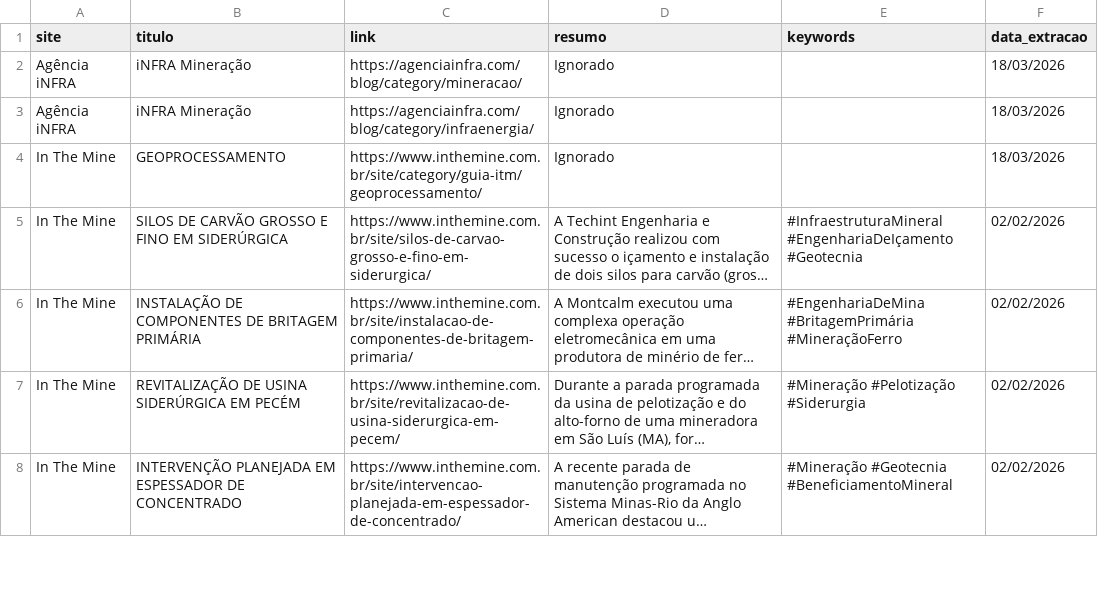
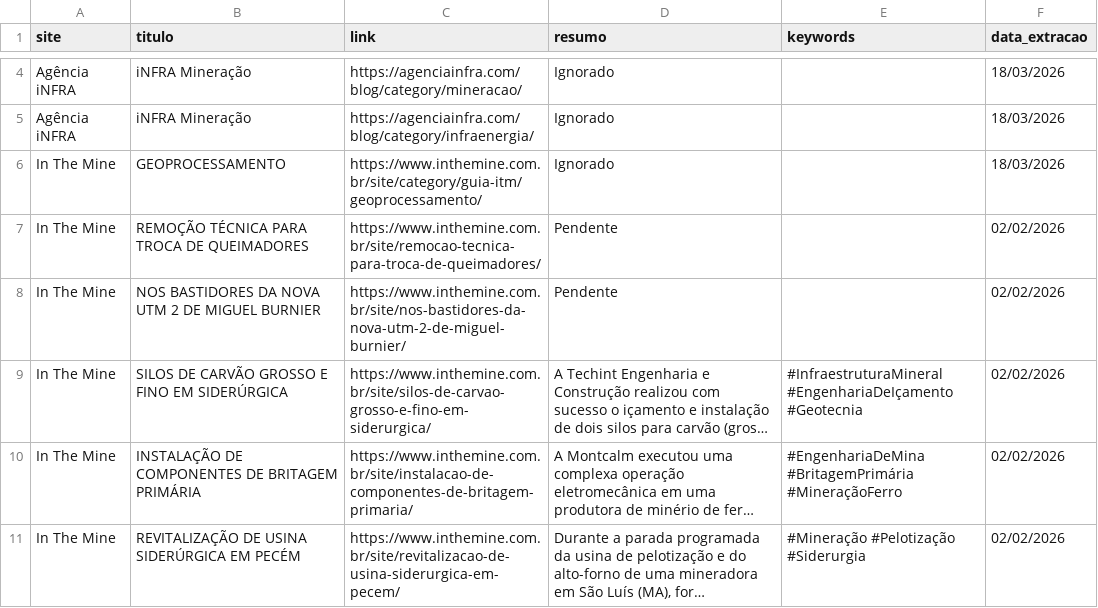
Before and after one commit to ceciliarabeloqr/radar-mineral, a CSV file: historico_noticias.csv, drawn as a sheet; only a part is shown, gaps mark what is left out; the shorter side is filled out with more unchanged rows; long unchanged cells end in …; the diff covers the shown part only; the diff names each change by its address in the sheet, - before the commit and + after, or states it on an @@ line.

```diff
--- a/historico_noticias.csv
+++ b/historico_noticias.csv
+row 7: In The Mine | REMOÇÃO TÉCNICA PARA TROCA DE QUEIMADORES | https://www.inthemine.com.br/site/remocao-tecnica-para-troca-de-queimadores/ | Pendente |  | 02/02/2026
+row 8: In The Mine | NOS BASTIDORES DA NOVA UTM 2 DE MIGUEL BURNIER | https://www.inthemine.com.br/site/nos-bastidores-da-nova-utm-2-de-miguel-burnier/ | Pendente |  | 02/02/2026
```
Also changed, not shown: 2 added rows and 2 removed rows elsewhere in this file, 1 other file.
